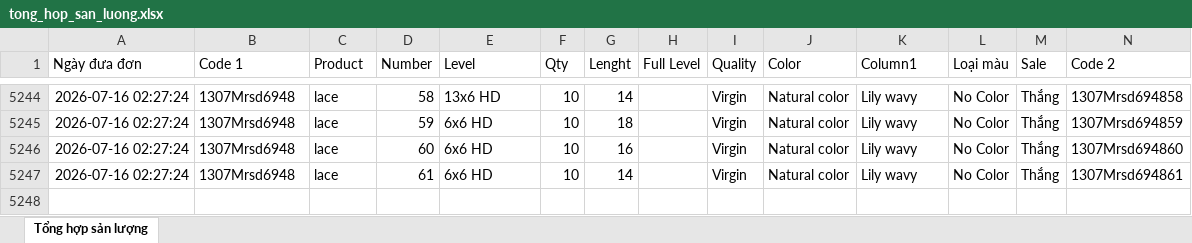
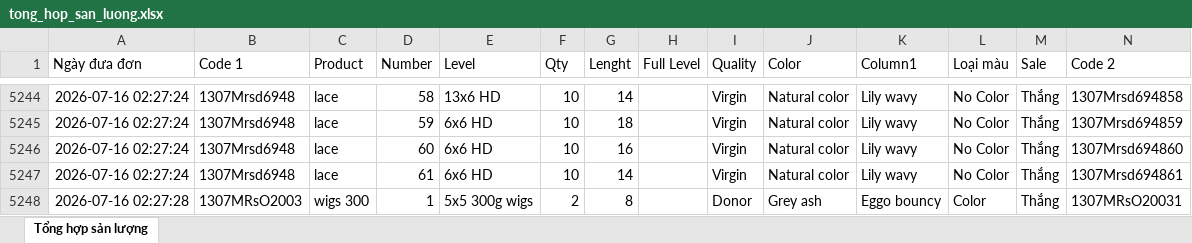
Before and after one commit to dobangnhi-gif/dobangnhi, an Excel workbook: data/tong_hop_san_luong.xlsx, sheet Tổng hợp sản lượng, drawn as a sheet; only a part is shown, gaps mark what is left out; values as stored, in another font and other column widths than the file's, no borders; the diff names each change by its address in the sheet, - before the commit and + after, or states it on an @@ line.

Commit message:
Update tong_hop_san_luong.xlsx

```diff
--- a/data/tong_hop_san_luong.xlsx (sheet Tổng hợp sản lượng)
+++ b/data/tong_hop_san_luong.xlsx (sheet Tổng hợp sản lượng)
+row 5248: 2026-07-16 02:27:28 | 1307MRsO2003 | wigs 300 | 1 | 5x5 300g wigs | 2 | 8 |  | Donor | Grey ash | Eggo bouncy | Color | Thắng | 1307MRsO20031
```
